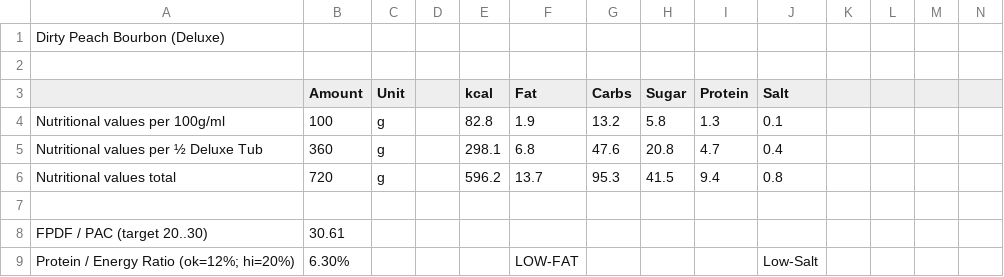
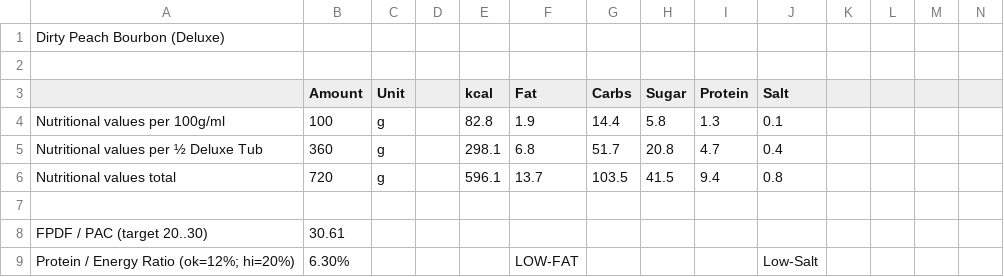
Before and after one commit to jhermann/ice-creamery, a CSV file: recipes/Dirty Peach Bourbon (Deluxe)/Ice-Cream-Recipes.csv, drawn as a sheet; only a part is shown; the diff covers the shown part only.

```diff
--- a/recipes/Dirty Peach Bourbon (Deluxe)/Ice-Cream-Recipes.csv
+++ b/recipes/Dirty Peach Bourbon (Deluxe)/Ice-Cream-Recipes.csv
@@ -4,3 +4,3 @@ Dirty Peach Bourbon (Deluxe);;;;;;;;;;;;
-Nutritional values per 100g/ml;100;g;;82.8;1.9;13.2;5.8;1.3;0.1;;;
-Nutritional values per ½ Deluxe Tub;360;g;;298.1;6.8;47.6;20.8;4.7;0.4;;;
-Nutritional values total;720;g;;596.2;13.7;95.3;41.5;9.4;0.8;;;
+Nutritional values per 100g/ml;100;g;;82.8;1.9;14.4;5.8;1.3;0.1;;;;
+Nutritional values per ½ Deluxe Tub;360;g;;298.1;6.8;51.7;20.8;4.7;0.4;;;;
+Nutritional values total;720;g;;596.1;13.7;103.5;41.5;9.4;0.8;;;;
```
Also changed, not shown: 1 added row, 1 removed row and 15 edited cells elsewhere in this file, recipes/Banana Ice Cream (Deluxe)/Ice-Cream-Recipes.csv, 3 other files.
